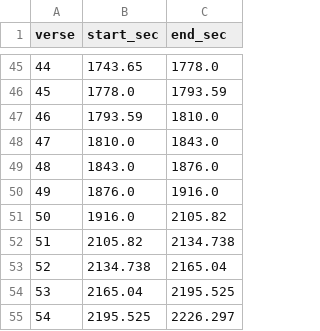
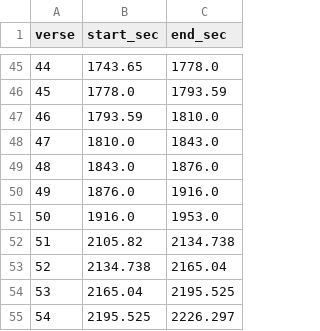
Before and after one commit to VedantMadane/vedantmadane.github.io, a CSV file: verse_times.csv, drawn as a sheet; only a part is shown, gaps mark what is left out.

```diff
--- a/verse_times.csv
+++ b/verse_times.csv
@@ -50,3 +50,3 @@ verse,start_sec,end_sec
 49,1876.0,1916.0
-50,1916.0,2105.82
+50,1916.0,1953.0
 51,2105.82,2134.738
```
Also changed, not shown: 1 other file.
